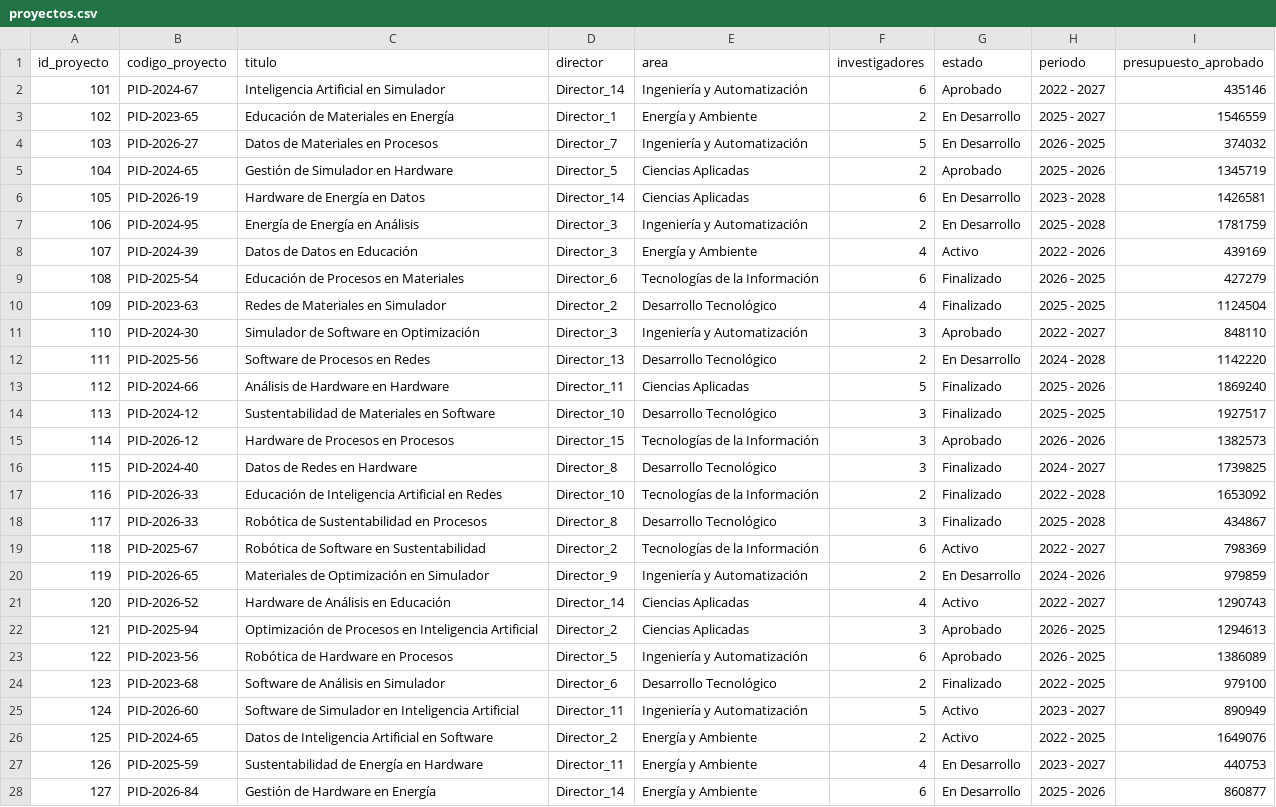
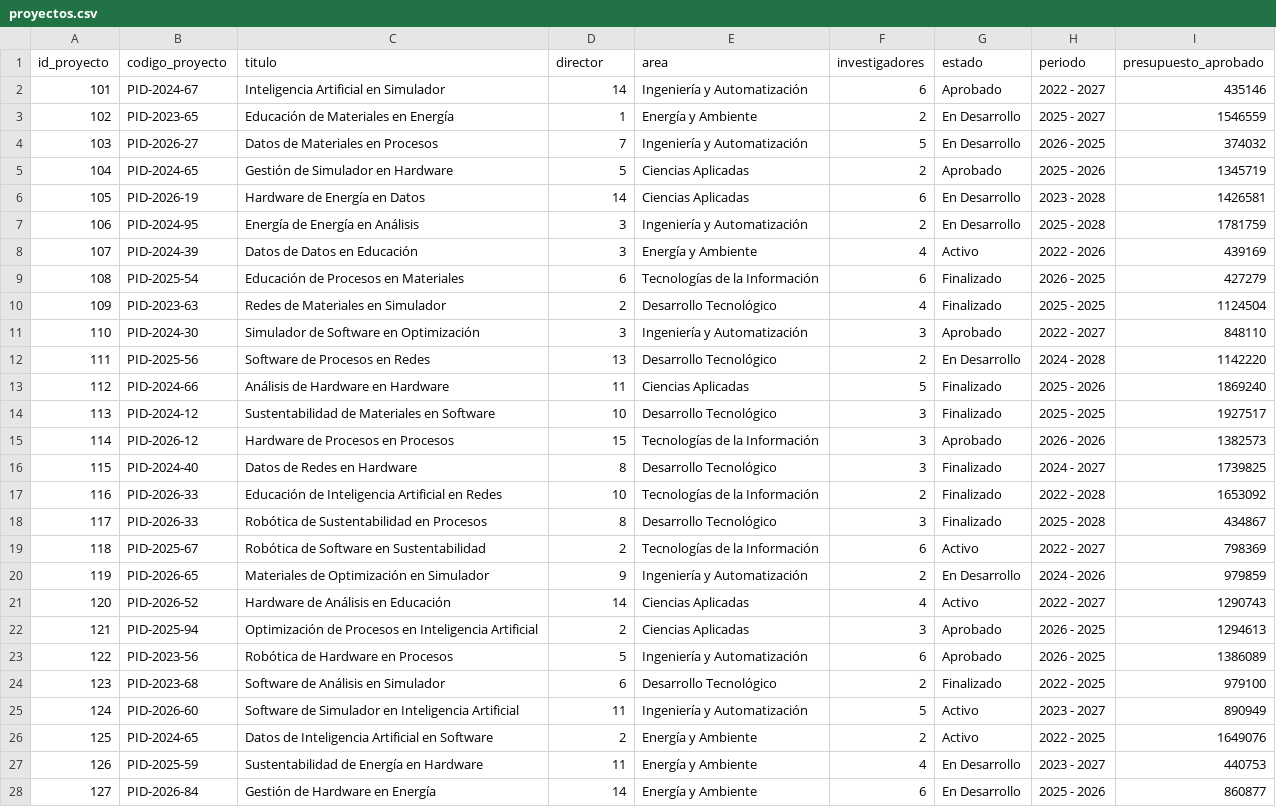
Before and after one commit to anladner-clone/Prototipo-SECyT-v2, a CSV file: src/data/proyectos.csv, drawn as a sheet; only a part is shown; the diff covers the shown part only; the diff names each change by its address in the sheet, - before the commit and + after, or states it on an @@ line.

Commit message:
feat: add project data and home page landing components for the SECyT prototype

```diff
--- a/src/data/proyectos.csv
+++ b/src/data/proyectos.csv
-D2 (director): Director_14
+D2 (director): 14
-D3 (director): Director_1
+D3 (director): 1
-D4 (director): Director_7
+D4 (director): 7
-D5 (director): Director_5
+D5 (director): 5
-D6 (director): Director_14
+D6 (director): 14
-D7:D8 (director): Director_3
+D7:D8 (director): 3
-D9 (director): Director_6
+D9 (director): 6
-D10 (director): Director_2
+D10 (director): 2
-D11 (director): Director_3
+D11 (director): 3
-D12 (director): Director_13
+D12 (director): 13
-D13 (director): Director_11
+D13 (director): 11
-D14 (director): Director_10
+D14 (director): 10
-D15 (director): Director_15
+D15 (director): 15
-D16 (director): Director_8
+D16 (director): 8
-D17 (director): Director_10
+D17 (director): 10
-D18 (director): Director_8
+D18 (director): 8
-D19 (director): Director_2
+D19 (director): 2
-D20 (director): Director_9
+D20 (director): 9
-D21 (director): Director_14
+D21 (director): 14
-D22 (director): Director_2
+D22 (director): 2
-D23 (director): Director_5
+D23 (director): 5
-D24 (director): Director_6
+D24 (director): 6
-D25 (director): Director_11
+D25 (director): 11
-D26 (director): Director_2
+D26 (director): 2
-D27 (director): Director_11
+D27 (director): 11
-D28 (director): Director_14
+D28 (director): 14
```
Also changed, not shown: 8 edited cells elsewhere in this file, 5 other files.
